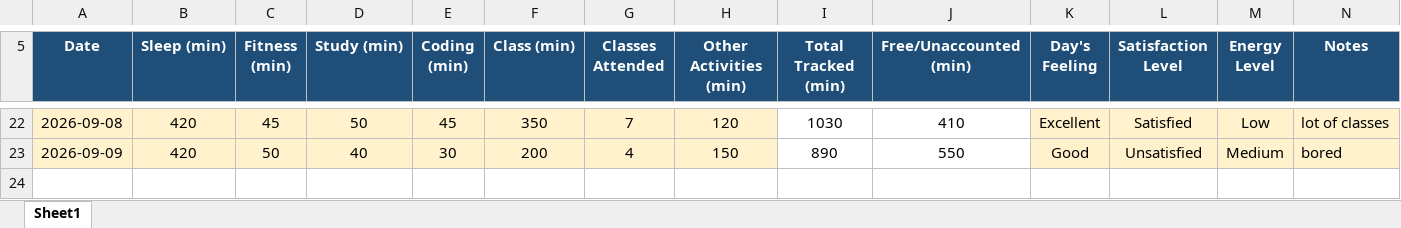
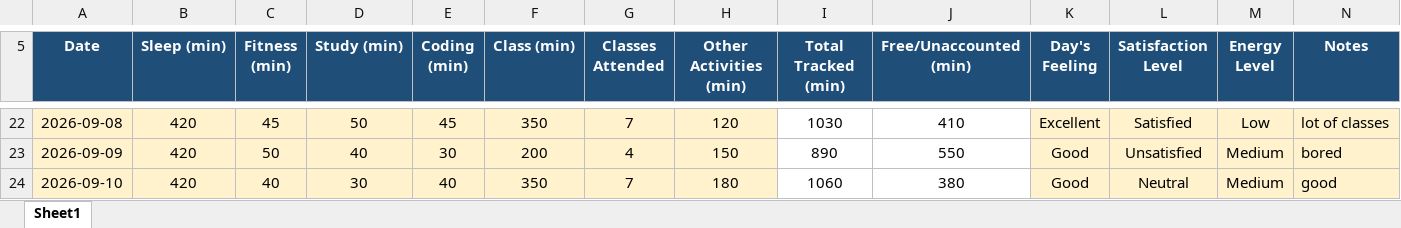
Before and after one commit to Harsht1112/CAP-776, an Excel workbook: 12613356.xlsx, sheet Sheet1, drawn as a sheet; only a part is shown, gaps mark what is left out; values as stored, in another font and other column widths than the file's, no borders; conditional formats not drawn; the diff names each change by its address in the sheet, - before the commit and + after, or states it on an @@ line.

Commit message:
Add files via upload

```diff
--- a/12613356.xlsx (sheet Sheet1)
+++ b/12613356.xlsx (sheet Sheet1)
+row 24: 2026-09-10 | 420 | 40 | 30 | 40 | 350 | 7 | 180 | 1060 | 380 | Good | Neutral | Medium | good
```
